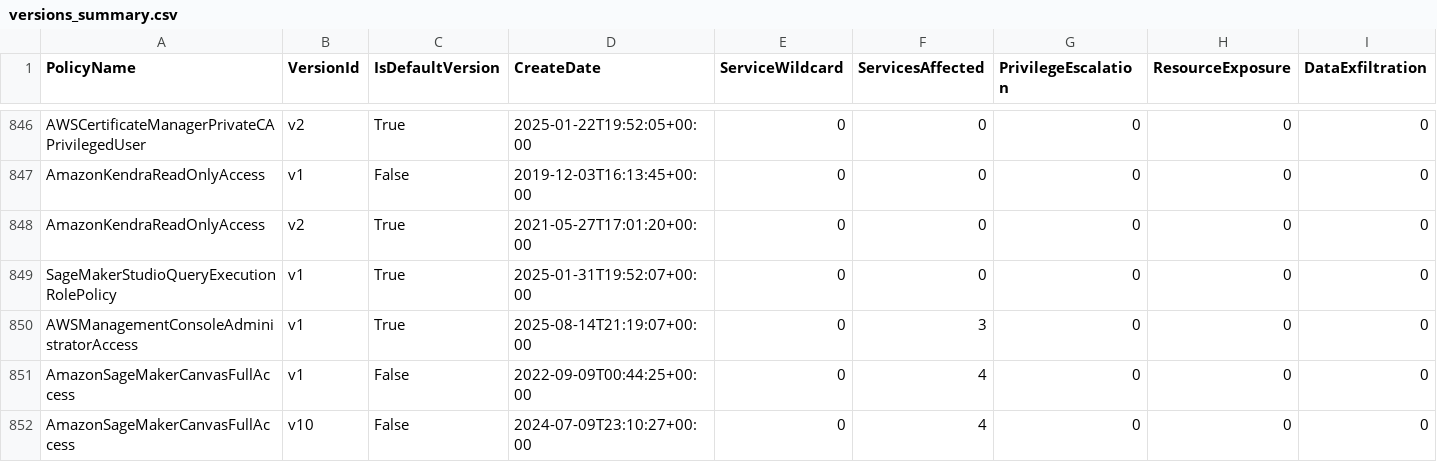
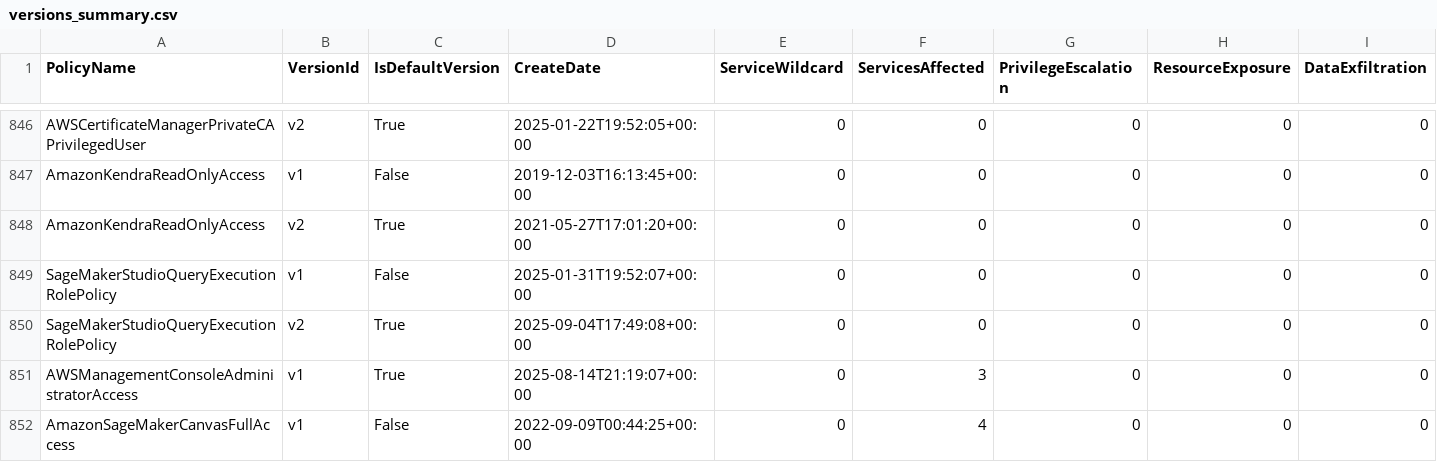
Before and after one commit to tenchi-security/camp, a CSV file: versions_summary.csv, drawn as a sheet; only a part is shown, gaps mark what is left out; the shorter side is filled out with more unchanged rows; rows hold the shown columns only; the diff names each change by its address in the sheet, - before the commit and + after, or states it on an @@ line.

```diff
--- a/versions_summary.csv
+++ b/versions_summary.csv
-C849 (IsDefaultVersion): True
+C849 (IsDefaultVersion): False
+row 850: SageMakerStudioQueryExecutionRolePolicy | v2 | True | 2025-09-04T17:49:08+00:00 | 0 | 0 | 0 | 0 | 0
```
Also changed, not shown: 5 other files.
